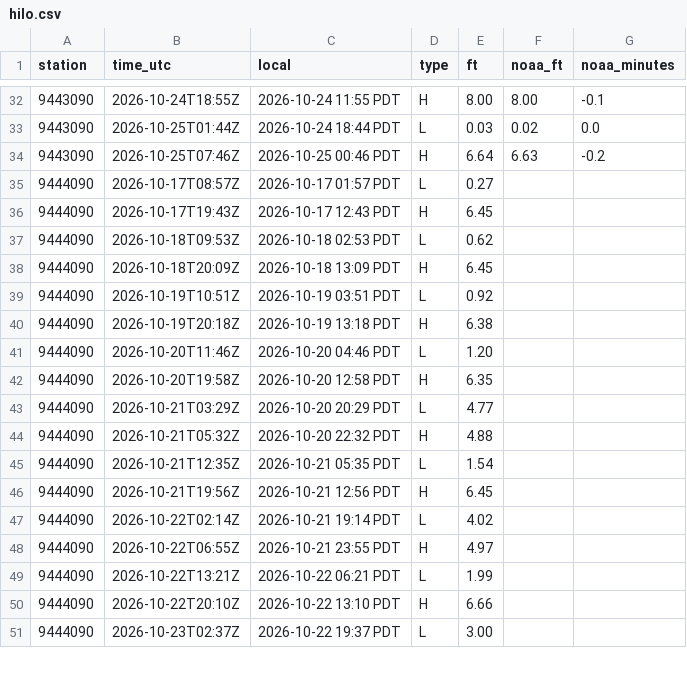
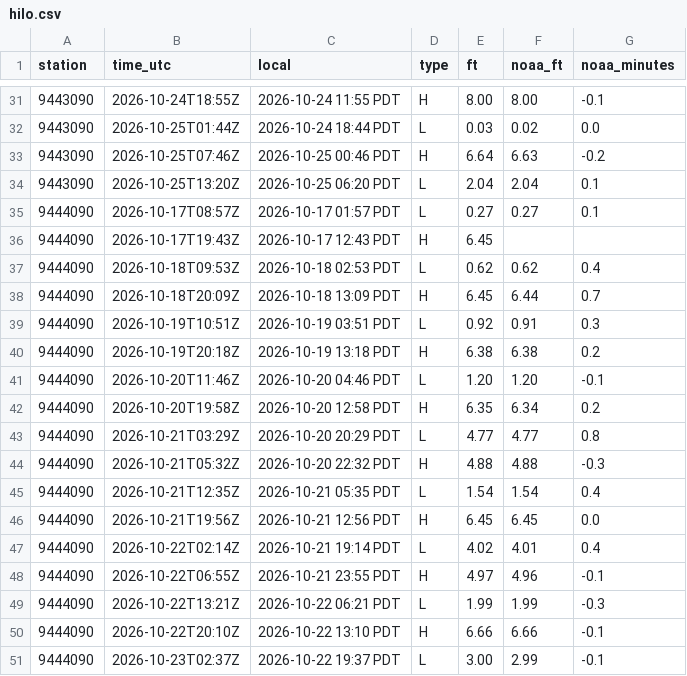
Before and after one commit to bdgroves/puget-tides, a CSV file: hilo.csv, drawn as a sheet; only a part is shown, gaps mark what is left out; the diff covers the shown part only.

```diff
--- a/hilo.csv
+++ b/hilo.csv
@@ -34,18 +33,19 @@ station,time_utc,local,type,ft,noaa_ft,noaa_minutes
 9443090,2026-10-25T07:46Z,2026-10-25 00:46 PDT,H,6.64,6.63,-0.2
-9444090,2026-10-17T08:57Z,2026-10-17 01:57 PDT,L,0.27,,
+9443090,2026-10-25T13:20Z,2026-10-25 06:20 PDT,L,2.04,2.04,0.1
+9444090,2026-10-17T08:57Z,2026-10-17 01:57 PDT,L,0.27,0.27,0.1
 9444090,2026-10-17T19:43Z,2026-10-17 12:43 PDT,H,6.45,,
-9444090,2026-10-18T09:53Z,2026-10-18 02:53 PDT,L,0.62,,
-9444090,2026-10-18T20:09Z,2026-10-18 13:09 PDT,H,6.45,,
-9444090,2026-10-19T10:51Z,2026-10-19 03:51 PDT,L,0.92,,
-9444090,2026-10-19T20:18Z,2026-10-19 13:18 PDT,H,6.38,,
-9444090,2026-10-20T11:46Z,2026-10-20 04:46 PDT,L,1.20,,
-9444090,2026-10-20T19:58Z,2026-10-20 12:58 PDT,H,6.35,,
-9444090,2026-10-21T03:29Z,2026-10-20 20:29 PDT,L,4.77,,
-9444090,2026-10-21T05:32Z,2026-10-20 22:32 PDT,H,4.88,,
-9444090,2026-10-21T12:35Z,2026-10-21 05:35 PDT,L,1.54,,
-9444090,2026-10-21T19:56Z,2026-10-21 12:56 PDT,H,6.45,,
-9444090,2026-10-22T02:14Z,2026-10-21 19:14 PDT,L,4.02,,
-9444090,2026-10-22T06:55Z,2026-10-21 23:55 PDT,H,4.97,,
-9444090,2026-10-22T13:21Z,2026-10-22 06:21 PDT,L,1.99,,
-9444090,2026-10-22T20:10Z,2026-10-22 13:10 PDT,H,6.66,,
-9444090,2026-10-23T02:37Z,2026-10-22 19:37 PDT,L,3.00,,
+9444090,2026-10-18T09:53Z,2026-10-18 02:53 PDT,L,0.62,0.62,0.4
+9444090,2026-10-18T20:09Z,2026-10-18 13:09 PDT,H,6.45,6.44,0.7
+9444090,2026-10-19T10:51Z,2026-10-19 03:51 PDT,L,0.92,0.91,0.3
+9444090,2026-10-19T20:18Z,2026-10-19 13:18 PDT,H,6.38,6.38,0.2
+9444090,2026-10-20T11:46Z,2026-10-20 04:46 PDT,L,1.20,1.20,-0.1
+9444090,2026-10-20T19:58Z,2026-10-20 12:58 PDT,H,6.35,6.34,0.2
+9444090,2026-10-21T03:29Z,2026-10-20 20:29 PDT,L,4.77,4.77,0.8
+9444090,2026-10-21T05:32Z,2026-10-20 22:32 PDT,H,4.88,4.88,-0.3
+9444090,2026-10-21T12:35Z,2026-10-21 05:35 PDT,L,1.54,1.54,0.4
+9444090,2026-10-21T19:56Z,2026-10-21 12:56 PDT,H,6.45,6.45,0.0
+9444090,2026-10-22T02:14Z,2026-10-21 19:14 PDT,L,4.02,4.01,0.4
+9444090,2026-10-22T06:55Z,2026-10-21 23:55 PDT,H,4.97,4.96,-0.1
+9444090,2026-10-22T13:21Z,2026-10-22 06:21 PDT,L,1.99,1.99,-0.3
+9444090,2026-10-22T20:10Z,2026-10-22 13:10 PDT,H,6.66,6.66,-0.1
+9444090,2026-10-23T02:37Z,2026-10-22 19:37 PDT,L,3.00,2.99,-0.1
```
Also changed, not shown: 7 added rows, 9 removed rows and 18 edited cells elsewhere in this file, datums.csv, harcon.csv, 7 other files.
